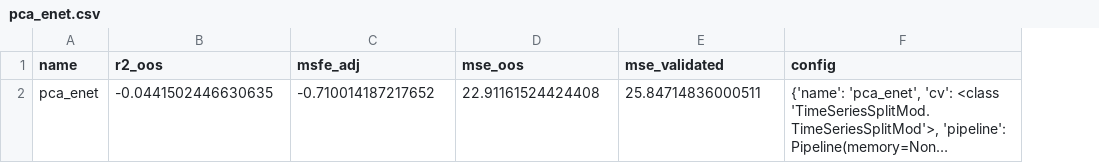
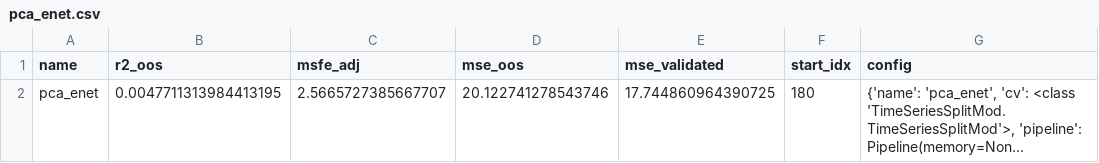
Before and after one commit to paveles/Machine_Learning_and_Equity_Index_Returns, a CSV file: out/pickle/pca_enet.csv, drawn as a sheet; long unchanged cells end in …; the diff names each change by its address in the sheet, - before the commit and + after, or states it on an @@ line.

Commit message:
Results up to Enet Estimated

```diff
--- a/out/pickle/pca_enet.csv
+++ b/out/pickle/pca_enet.csv
+column F (start_idx), row 2: 180
-B2 (r2_oos): -0.0441502446630635
+B2 (r2_oos): 0.0047711313984413195
-C2 (msfe_adj): -0.710014187217652
+C2 (msfe_adj): 2.5665727385667707
-D2 (mse_oos): 22.91161524424408
+D2 (mse_oos): 20.122741278543746
-E2 (mse_validated): 25.84714836000511
+E2 (mse_validated): 17.744860964390725
```
Also changed, not shown: out/pickle/All_Models.csv, out/pickle/const.csv, 14 other files.
